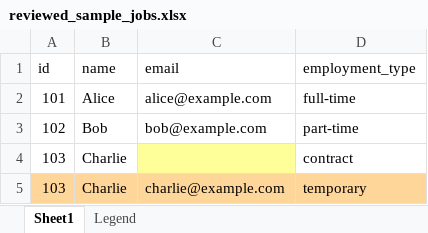
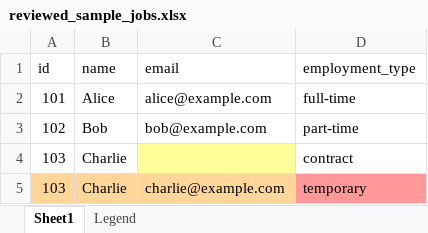
Before and after one commit to d0suk0i/data-quality-toolkit, an Excel workbook: reviewed_sample_jobs.xlsx, sheet Sheet1, drawn as a sheet; values as stored, in another font and other column widths than the file's, no borders; the diff names each change by its address in the sheet, - before the commit and + after, or states it on an @@ line.

```diff
--- a/reviewed_sample_jobs.xlsx (sheet Sheet1)
+++ b/reviewed_sample_jobs.xlsx (sheet Sheet1)
-D5 fill: #FFD699
+D5 fill: #FF9999
```
Also changed, not shown: 1 other file.
